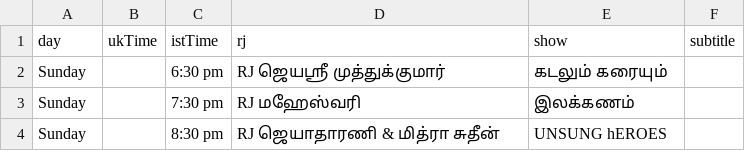
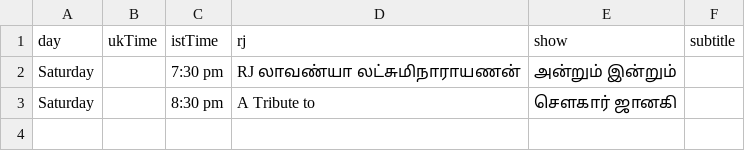
Before and after one commit to asalfm/asalfm-website, a CSV file: assets/schedule.csv, drawn as a sheet.

Commit message:
Update schedule.csv

```diff
--- a/assets/schedule.csv
+++ b/assets/schedule.csv
@@ -1,4 +1,3 @@
 day,ukTime,istTime,rj,show,subtitle
-Sunday,,6:30 pm,RJ ஜெயஸ்ரீ முத்துக்குமார்,கடலும் கரையும்,
-Sunday,,7:30 pm, RJ மஹேஸ்வரி, இலக்கணம்,
-Sunday,,8:30 pm, RJ ஜெயாதாரணி & மித்ரா சுதீன் , UNSUNG hEROES,
+Saturday,,7:30 pm,RJ லாவண்யா லட்சுமிநாராயணன் ,அன்றும்  இன்றும்,
+Saturday,,8:30 pm,A Tribute to ,சௌகார்   ஜானகி,
```
